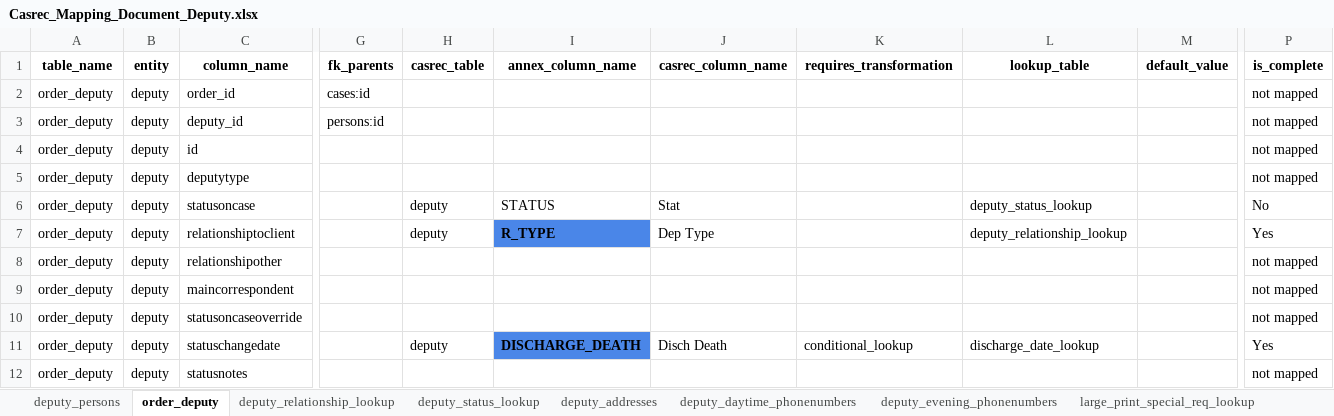
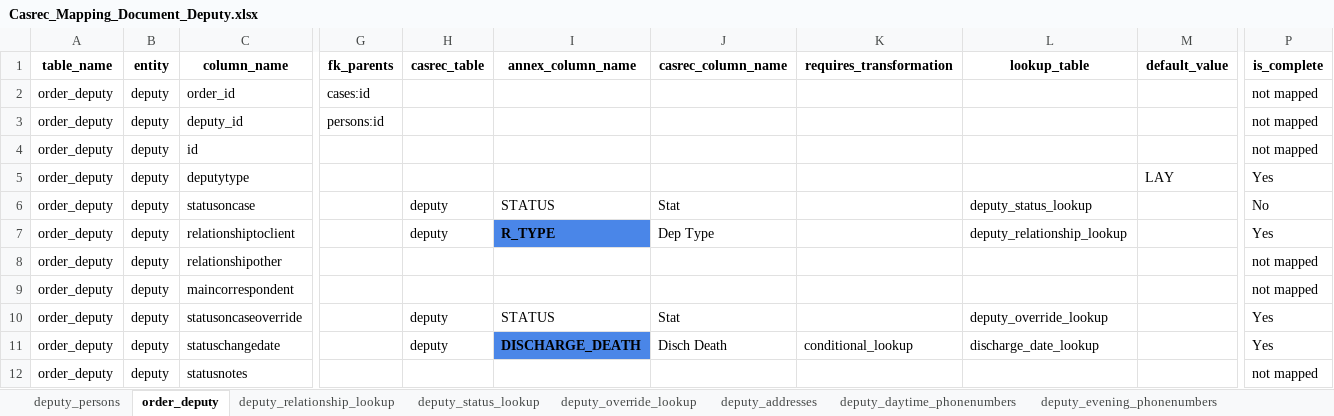
Before and after one commit to uk-gov-mirror/ministryofjustice.opg-data-casrec-migration-mappings, an Excel workbook: mapping_spreadsheet/Casrec_Mapping_Document_Deputy.xlsx, sheet order_deputy, drawn as a sheet; only a part is shown, gaps mark what is left out; values as stored, in another font and other column widths than the file's, no borders; charts and pictures not drawn; the diff names each change by its address in the sheet, - before the commit and + after, or states it on an @@ line.

Commit message:
Deputy type + aka name + override status (#40)
* Deputy type + aka name + override status

* Farzan's changes

Co-authored-by: Jennifer Mackown <jennifer.mackown@digital.justice.gov.uk>

```diff
--- a/mapping_spreadsheet/Casrec_Mapping_Document_Deputy.xlsx (sheet order_deputy)
+++ b/mapping_spreadsheet/Casrec_Mapping_Document_Deputy.xlsx (sheet order_deputy)
+sheet tab: deputy_override_lookup
-M5 (default_value): (empty)
+M5 (default_value): LAY
-P5 (is_complete): not mapped
+P5 (is_complete): Yes
-H10 (casrec_table): (empty)
+H10 (casrec_table): deputy
-I10 (annex_column_name): (empty)
+I10 (annex_column_name): STATUS
-J10 (casrec_column_name): (empty)
+J10 (casrec_column_name): Stat
-L10 (lookup_table): (empty)
+L10 (lookup_table): deputy_override_lookup
-P10 (is_complete): not mapped
+P10 (is_complete): Yes
```
Also changed, not shown: sheet deputy_persons, charts or pictures, 4 other files.
